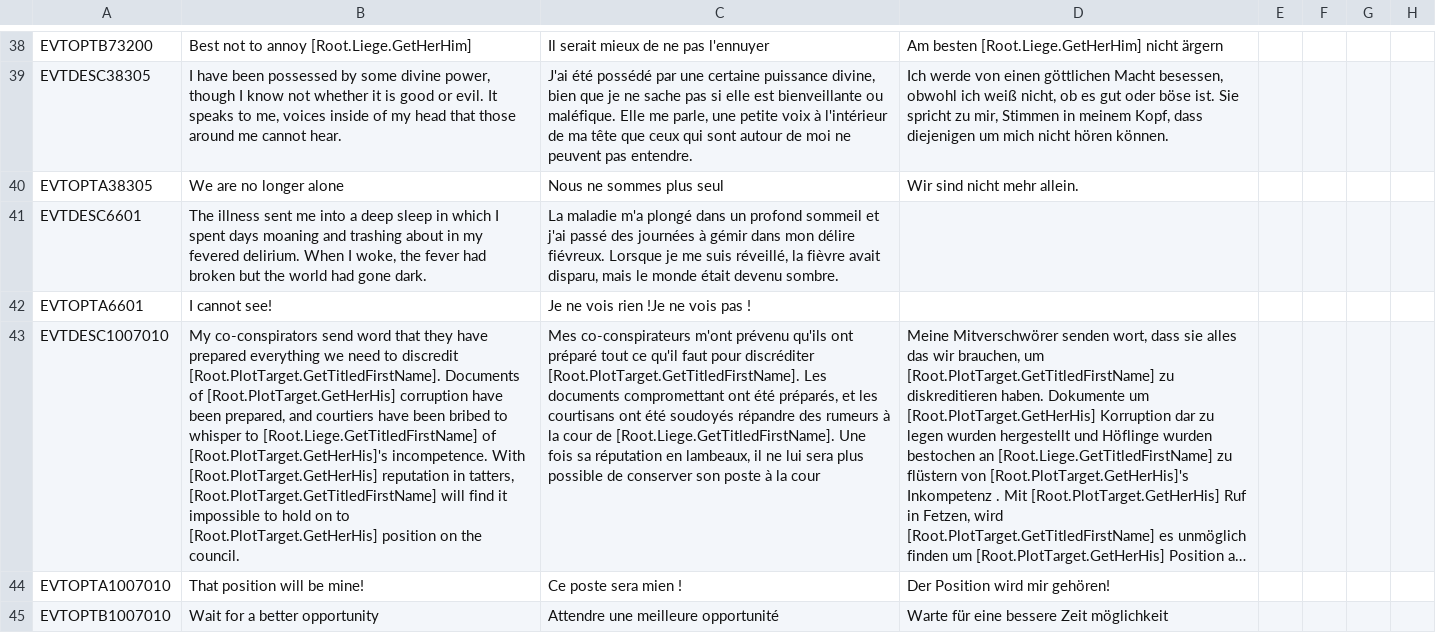
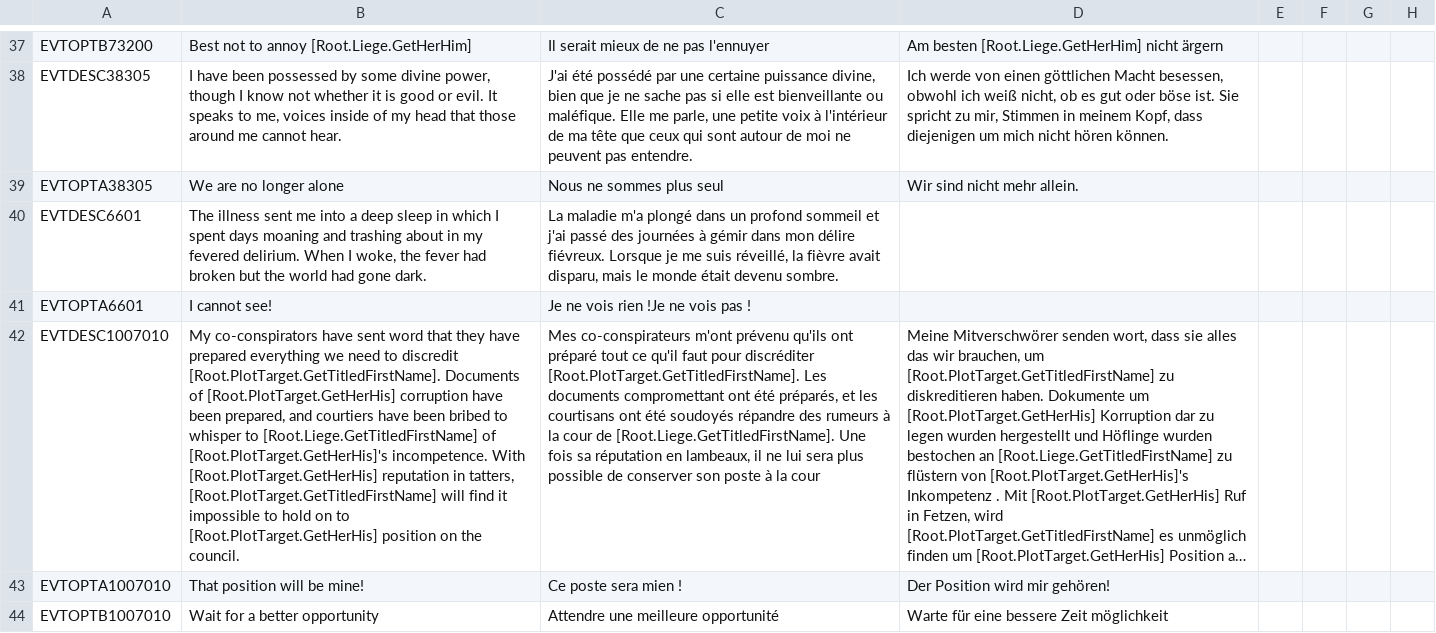
Before and after one commit to preslavb/lux-invicta-repository, a CSV file: localisation/ck2plus_events.csv, drawn as a sheet; only a part is shown, gaps mark what is left out; long unchanged cells end in …; addresses are those after the commit; the diff covers the shown part only; the diff names each change by its address in the sheet, - before the commit and + after, or states it on an @@ line.

```diff
--- a/localisation/ck2plus_events.csv
+++ b/localisation/ck2plus_events.csv
-B42: My co-conspirators send word that…
+B42: My co-conspirators have sent word that…
```
Also changed, not shown: 1 removed row and 1 edited cell elsewhere in this file, 1 other file.
